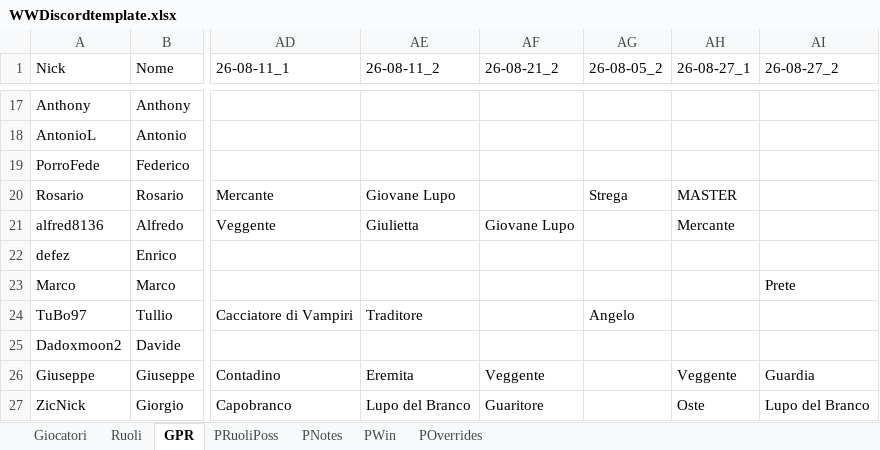
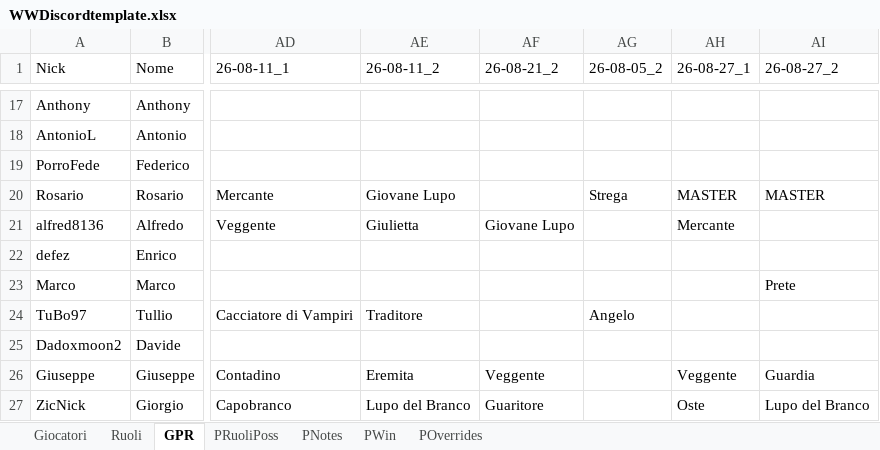
Before and after one commit to FilippoMart/WW-Discord, an Excel workbook: WWDiscordtemplate.xlsx, sheet GPR, drawn as a sheet; only a part is shown, gaps mark what is left out; values as stored, in another font and other column widths than the file's, no borders; the diff names each change by its address in the sheet, - before the commit and + after, or states it on an @@ line.

Commit message:
26-08-27_2: add missing Master (Rosario)

```diff
--- a/WWDiscordtemplate.xlsx (sheet GPR)
+++ b/WWDiscordtemplate.xlsx (sheet GPR)
-AI20 (26-08-27_2): (empty)
+AI20 (26-08-27_2): MASTER
```
Also changed, not shown: 1 other file.
